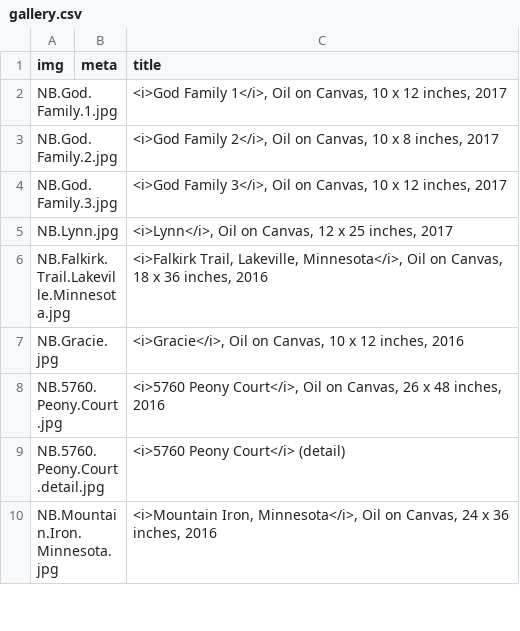
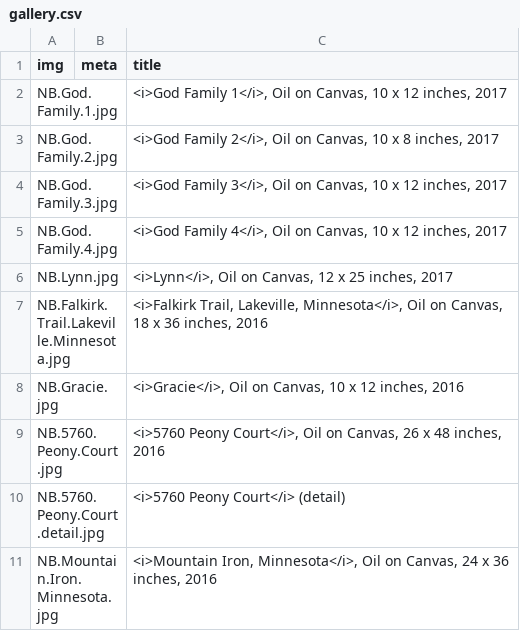
Before and after one commit to jeffhargarten/nateburbeck, a CSV file: paintings/gallery.csv, drawn as a sheet; only a part is shown; the diff names each change by its address in the sheet, - before the commit and + after, or states it on an @@ line.

Commit message:
Update gallery.csv

```diff
--- a/paintings/gallery.csv
+++ b/paintings/gallery.csv
+row 5: NB.God.Family.4.jpg |  | <i>God Family 4</i>, Oil on Canvas, 10 x 12 inches, 2017
```
